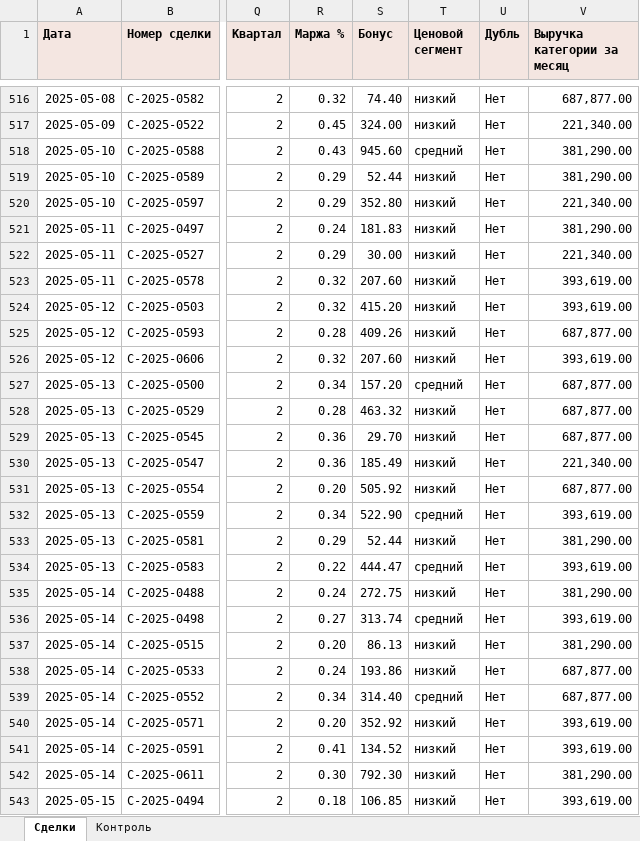
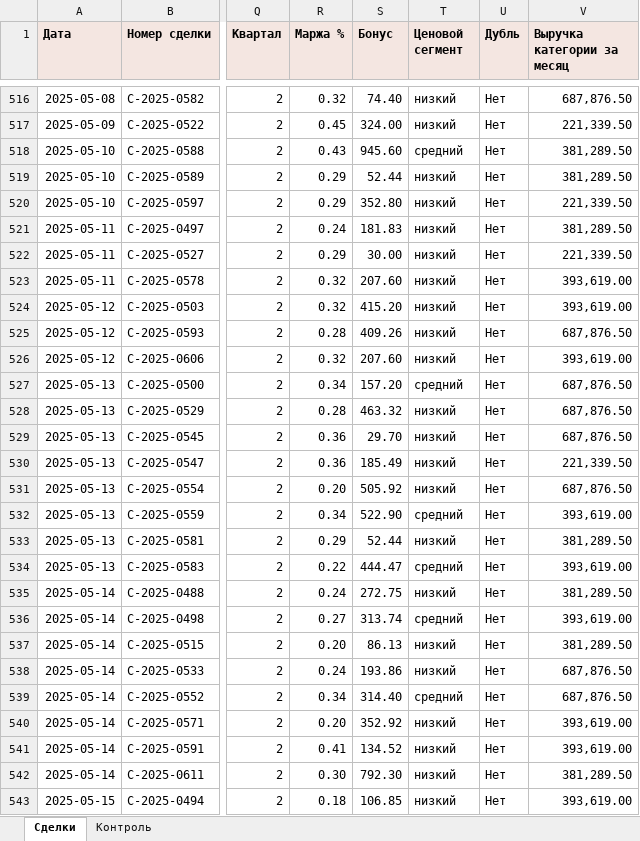
Before and after one commit to olga6x-hub/ai_excel, an Excel workbook: sources/datasets/variant_C/reference_b3.xlsx, sheet Сделки, drawn as a sheet; only a part is shown, gaps mark what is left out; values as stored, in another font and other column widths than the file's, no borders; the diff covers the shown part only; the diff names each change by its address in the sheet, - before the commit and + after, or states it on an @@ line.

Commit message:
v1.1: исправлены контрольные числа вариантов B/C (округление колонки выручки категории до рублей), самопроверка варианта в нулевом разделе; релиз v1.1

```diff
--- a/sources/datasets/variant_C/reference_b3.xlsx (sheet Сделки)
+++ b/sources/datasets/variant_C/reference_b3.xlsx (sheet Сделки)
-V516 (Выручка категории за месяц): 687,877.00
+V516 (Выручка категории за месяц): 687,876.50
-V517 (Выручка категории за месяц): 221,340.00
+V517 (Выручка категории за месяц): 221,339.50
-V518:V519 (Выручка категории за месяц): 381,290.00
+V518:V519 (Выручка категории за месяц): 381,289.50
-V520 (Выручка категории за месяц): 221,340.00
+V520 (Выручка категории за месяц): 221,339.50
-V521 (Выручка категории за месяц): 381,290.00
+V521 (Выручка категории за месяц): 381,289.50
-V522 (Выручка категории за месяц): 221,340.00
+V522 (Выручка категории за месяц): 221,339.50
-V525 (Выручка категории за месяц): 687,877.00
+V525 (Выручка категории за месяц): 687,876.50
-V527:V529 (Выручка категории за месяц): 687,877.00
+V527:V529 (Выручка категории за месяц): 687,876.50
-V530 (Выручка категории за месяц): 221,340.00
+V530 (Выручка категории за месяц): 221,339.50
-V531 (Выручка категории за месяц): 687,877.00
+V531 (Выручка категории за месяц): 687,876.50
-V533 (Выручка категории за месяц): 381,290.00
+V533 (Выручка категории за месяц): 381,289.50
-V535 (Выручка категории за месяц): 381,290.00
+V535 (Выручка категории за месяц): 381,289.50
-V537 (Выручка категории за месяц): 381,290.00
+V537 (Выручка категории за месяц): 381,289.50
-V538:V539 (Выручка категории за месяц): 687,877.00
+V538:V539 (Выручка категории за месяц): 687,876.50
-V542 (Выручка категории за месяц): 381,290.00
+V542 (Выручка категории за месяц): 381,289.50
```
Also changed, not shown: 662 edited cells elsewhere in this sheet, sheet Контроль, sources/datasets/variant_A/sales_2025.xlsx, sources/datasets/variant_A/sales_2025_safe.xlsx, 44 other files.
